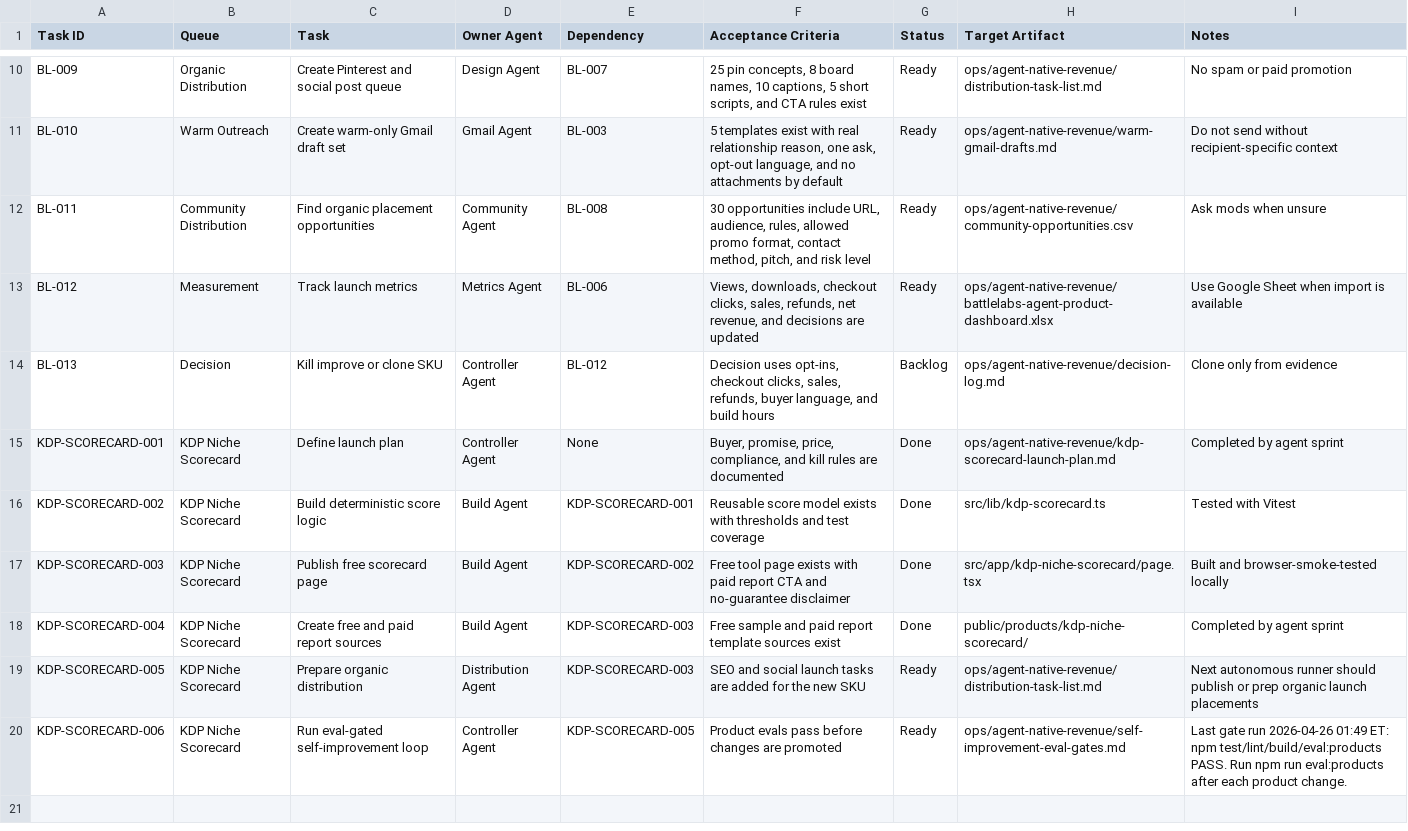
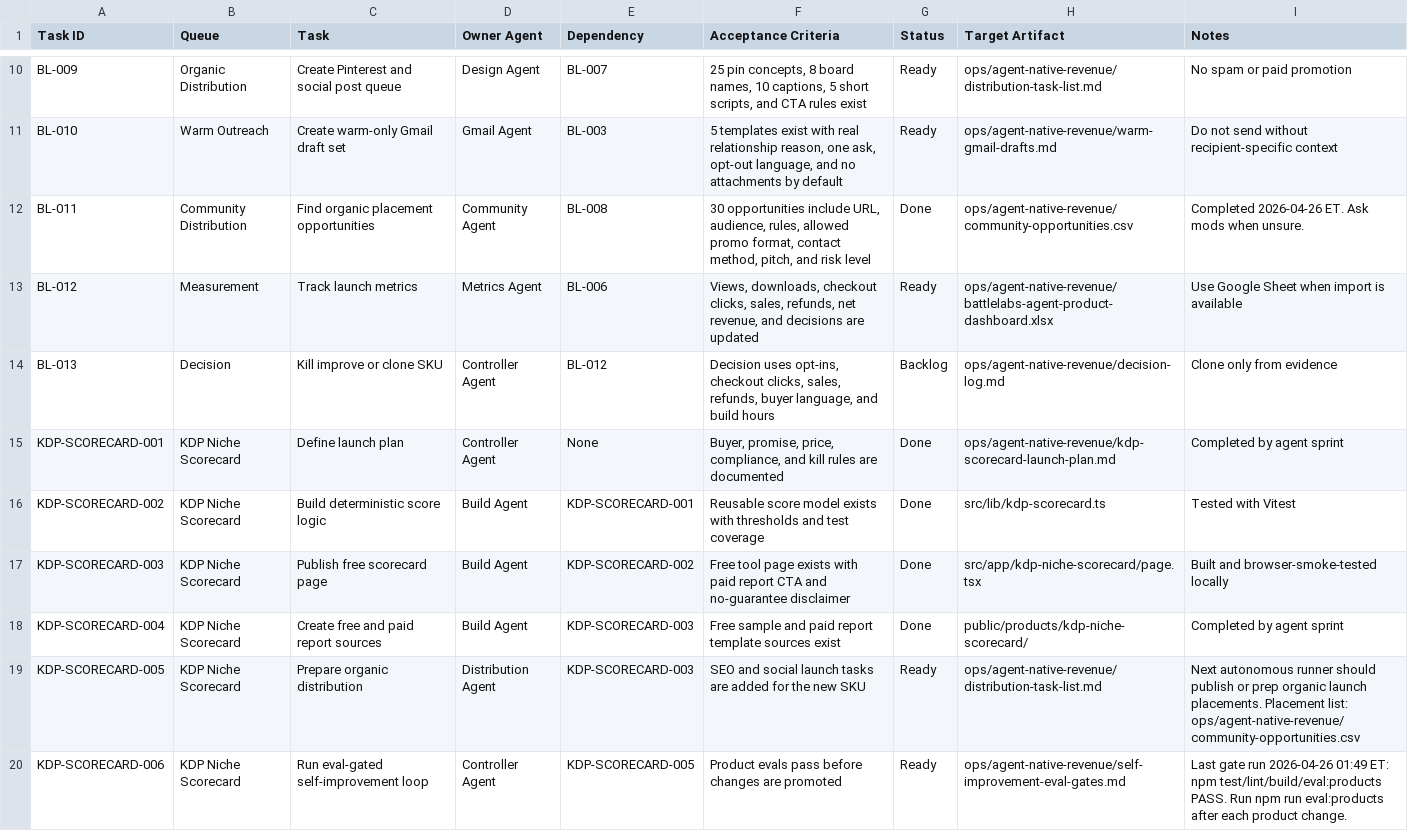
Before and after one commit to caseybattle/Battlelabs-live, a CSV file: ops/agent-native-revenue/portfolio-task-queue.csv, drawn as a sheet; only a part is shown, gaps mark what is left out.

```diff
--- a/ops/agent-native-revenue/portfolio-task-queue.csv
+++ b/ops/agent-native-revenue/portfolio-task-queue.csv
@@ -11,3 +11,3 @@ BL-009,Organic Distribution,Create Pinterest and social post queue,Design Agent,
 BL-010,Warm Outreach,Create warm-only Gmail draft set,Gmail Agent,BL-003,"5 templates exist with real relationship reason, one ask, opt-out language, and no attachments by default",Ready,ops/agent-native-revenue/warm-gmail-drafts.md,"Do not send without recipient-specific context"
-BL-011,Community Distribution,Find organic placement opportunities,Community Agent,BL-008,"30 opportunities include URL, audience, rules, allowed promo format, contact method, pitch, and risk level",Ready,ops/agent-native-revenue/community-opportunities.csv,"Ask mods when unsure"
+BL-011,Community Distribution,Find organic placement opportunities,Community Agent,BL-008,"30 opportunities include URL, audience, rules, allowed promo format, contact method, pitch, and risk level",Done,ops/agent-native-revenue/community-opportunities.csv,"Completed 2026-04-26 ET. Ask mods when unsure."
 BL-012,Measurement,Track launch metrics,Metrics Agent,BL-006,"Views, downloads, checkout clicks, sales, refunds, net revenue, and decisions are updated",Ready,ops/agent-native-revenue/battlelabs-agent-product-dashboard.xlsx,"Use Google Sheet when import is available"
@@ -18,3 +18,3 @@ KDP-SCORECARD-003,KDP Niche Scorecard,Publish free scorecard page,Build Agent,KD
 KDP-SCORECARD-004,KDP Niche Scorecard,Create free and paid report sources,Build Agent,KDP-SCORECARD-003,"Free sample and paid report template sources exist",Done,public/products/kdp-niche-scorecard/,"Completed by agent sprint"
-KDP-SCORECARD-005,KDP Niche Scorecard,Prepare organic distribution,Distribution Agent,KDP-SCORECARD-003,"SEO and social launch tasks are added for the new SKU",Ready,ops/agent-native-revenue/distribution-task-list.md,"Next autonomous runner should publish or prep organic launch placements"
+KDP-SCORECARD-005,KDP Niche Scorecard,Prepare organic distribution,Distribution Agent,KDP-SCORECARD-003,"SEO and social launch tasks are added for the new SKU",Ready,ops/agent-native-revenue/distribution-task-list.md,"Next autonomous runner should publish or prep organic launch placements. Placement list: ops/agent-native-revenue/community-opportunities.csv"
 KDP-SCORECARD-006,KDP Niche Scorecard,Run eval-gated self-improvement loop,Controller Agent,KDP-SCORECARD-005,"Product evals pass before changes are promoted",Ready,ops/agent-native-revenue/self-improvement-eval-gates.md,"Last gate run 2026-04-26 01:49 ET: npm test/lint/build/eval:products PASS. Run npm run eval:products after each product change."
```
Also changed, not shown: ops/agent-native-revenue/battlelabs-agent-product-dashboard.csv, 2 other files.
